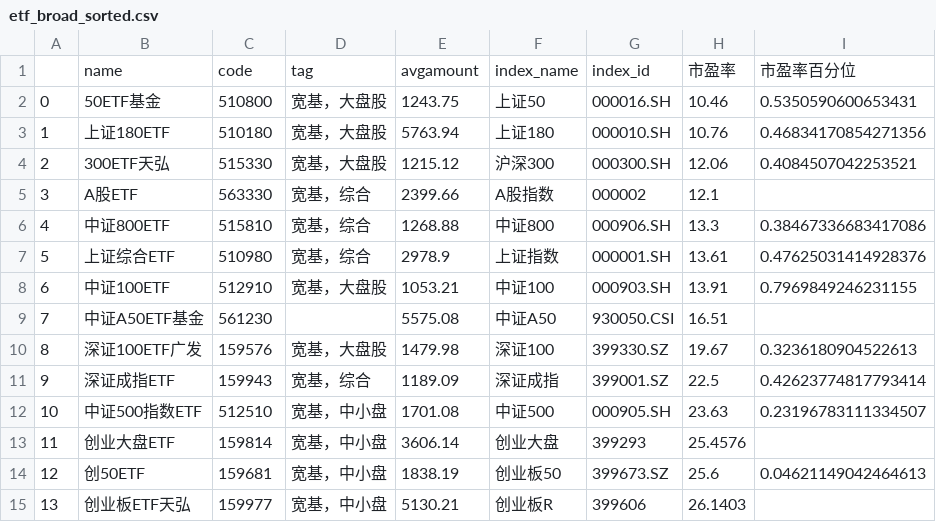
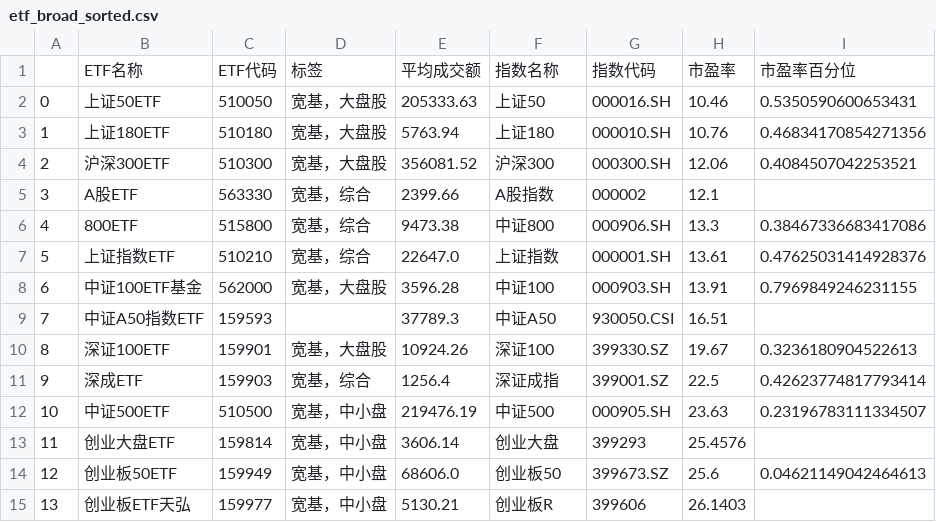
Before and after one commit to tcfh2016/anetf, a CSV file: src/etf_broad_sorted.csv, drawn as a sheet; only a part is shown; the diff covers the shown part only.

```diff
--- a/src/etf_broad_sorted.csv
+++ b/src/etf_broad_sorted.csv
@@ -1,15 +1,15 @@
-,name,code,tag,avgamount,index_name,index_id,市盈率,市盈率百分位
-0,50ETF基金,510800,宽基，大盘股,1243.75,上证50,000016.SH,10.46,0.5350590600653431
+,ETF名称,ETF代码,标签,平均成交额,指数名称,指数代码,市盈率,市盈率百分位
+0,上证50ETF,510050,宽基，大盘股,205333.63,上证50,000016.SH,10.46,0.5350590600653431
 1,上证180ETF,510180,宽基，大盘股,5763.94,上证180,000010.SH,10.76,0.46834170854271356
-2,300ETF天弘,515330,宽基，大盘股,1215.12,沪深300,000300.SH,12.06,0.4084507042253521
+2,沪深300ETF,510300,宽基，大盘股,356081.52,沪深300,000300.SH,12.06,0.4084507042253521
 3,A股ETF,563330,宽基，综合,2399.66,A股指数,000002,12.1,
-4,中证800ETF,515810,宽基，综合,1268.88,中证800,000906.SH,13.3,0.38467336683417086
-5,上证综合ETF,510980,宽基，综合,2978.9,上证指数,000001.SH,13.61,0.47625031414928376
-6,中证100ETF,512910,宽基，大盘股,1053.21,中证100,000903.SH,13.91,0.7969849246231155
-7,中证A50ETF基金,561230,,5575.08,中证A50,930050.CSI,16.51,
-8,深证100ETF广发,159576,宽基，大盘股,1479.98,深证100,399330.SZ,19.67,0.3236180904522613
-9,深证成指ETF,159943,宽基，综合,1189.09,深证成指,399001.SZ,22.5,0.42623774817793414
-10,中证500指数ETF,512510,宽基，中小盘,1701.08,中证500,000905.SH,23.63,0.23196783111334507
+4,800ETF,515800,宽基，综合,9473.38,中证800,000906.SH,13.3,0.38467336683417086
+5,上证指数ETF,510210,宽基，综合,22647.0,上证指数,000001.SH,13.61,0.47625031414928376
+6,中证100ETF基金,562000,宽基，大盘股,3596.28,中证100,000903.SH,13.91,0.7969849246231155
+7,中证A50指数ETF,159593,,37789.3,中证A50,930050.CSI,16.51,
+8,深证100ETF,159901,宽基，大盘股,10924.26,深证100,399330.SZ,19.67,0.3236180904522613
+9,深成ETF,159903,宽基，综合,1256.4,深证成指,399001.SZ,22.5,0.42623774817793414
+10,中证500ETF,510500,宽基，中小盘,219476.19,中证500,000905.SH,23.63,0.23196783111334507
 11,创业大盘ETF,159814,宽基，中小盘,3606.14,创业大盘,399293,25.4576,
-12,创50ETF,159681,宽基，中小盘,1838.19,创业板50,399673.SZ,25.6,0.04621149042464613
+12,创业板50ETF,159949,宽基，中小盘,68606.0,创业板50,399673.SZ,25.6,0.04621149042464613
 13,创业板ETF天弘,159977,宽基，中小盘,5130.21,创业板R,399606,26.1403,
```
Also changed, not shown: 21 edited cells elsewhere in this file, src/etf_other_sorted.csv, 2 other files.
